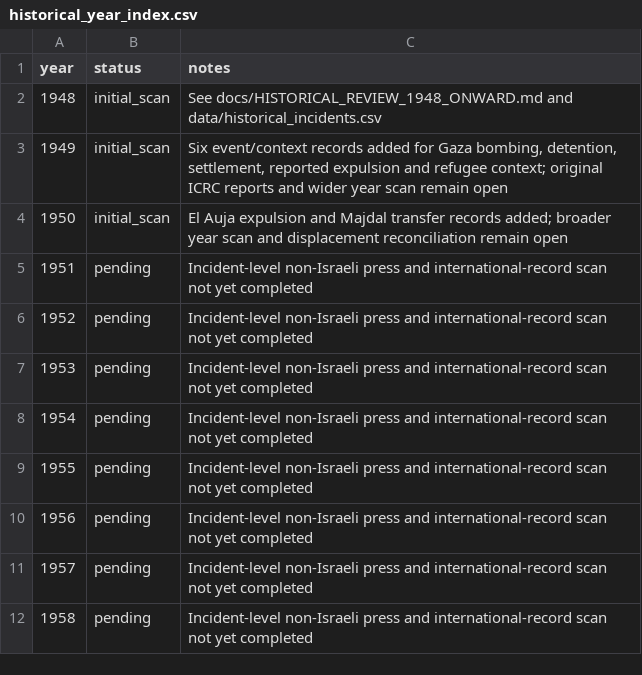
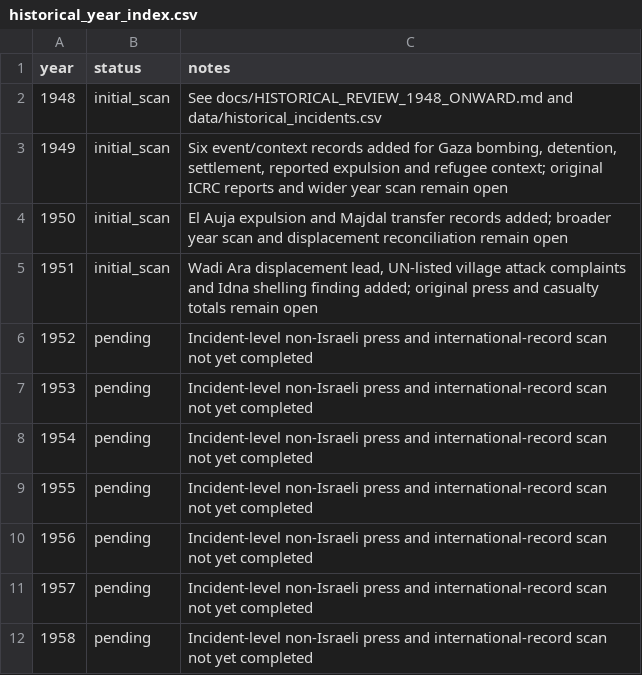
Before and after one commit to pskeffington/war_crimes_palestine_compiler, a CSV file: data/historical_year_index.csv, drawn as a sheet; only a part is shown.

Commit message:
Advance year ledger through 1951

```diff
--- a/data/historical_year_index.csv
+++ b/data/historical_year_index.csv
@@ -4,3 +4,3 @@ year,status,notes
 1950,initial_scan,"El Auja expulsion and Majdal transfer records added; broader year scan and displacement reconciliation remain open"
-1951,pending,"Incident-level non-Israeli press and international-record scan not yet completed"
+1951,initial_scan,"Wadi Ara displacement lead, UN-listed village attack complaints and Idna shelling finding added; original press and casualty totals remain open"
 1952,pending,"Incident-level non-Israeli press and international-record scan not yet completed"
```
